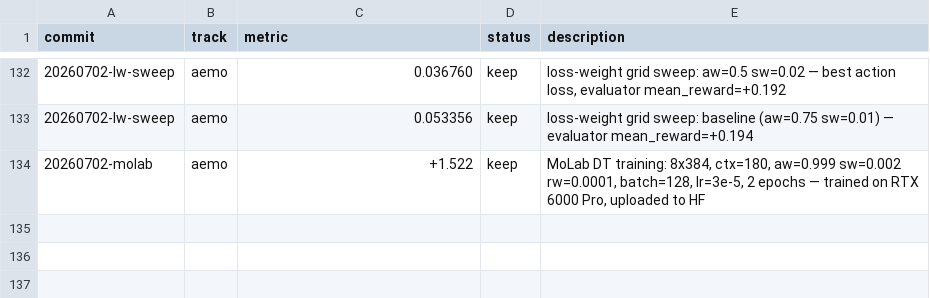
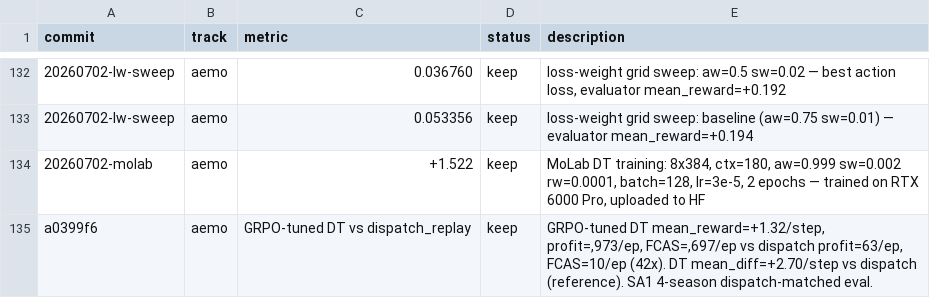
Before and after one commit to mrvictoru/energydecision, a TSV file: results.tsv, drawn as a sheet; only a part is shown, gaps mark what is left out; the diff names each change by its address in the sheet, - before the commit and + after, or states it on an @@ line.

Commit message:
feat: add GRPO post-training pipeline for pretrained HF DT
- Add src/run_grpo_posttraining.py: standalone GRPO training script that
  downloads the pretrained model from HuggingFace, runs online RL with
  adaptive RTG sampling, and saves artifacts (model, manifest, loss CSV)
- Add configs/aemo_decision_transformer_model_kwargs_full_fcas.json:
  model config for full_fcas (act_dim=9) matching the HF checkpoint
- Fix grpo_posttraining.py for legacy MoLab checkpoints:
  - Detect LegacyDecisionTransformer via _is_legacy_dt()
  - Normalize forward call order (legacy: states,actions,rtgs,timesteps)
  - Normalize return order (legacy returns act_preds first)
  - Fix entropy computation with sample-based approximation
- Log GRPO result: DT mean_reward=+1.32/step, profit=,973/ep,
  FCAS=,697/ep vs dispatch replay 63/ep on SA1 2024 dispatch-matched

```diff
--- a/results.tsv
+++ b/results.tsv
+row 135: a0399f6 | aemo | GRPO-tuned DT vs dispatch_replay | keep | GRPO-tuned DT mean_reward=+1.32/step, profit=,973/ep, FCAS=,697/ep vs dispatch profit=63/ep, FCAS=10/ep (42x). DT mean_diff=+2.70/step vs dispatch (reference). SA1 4-season dispatch-matched eval.
```
Also changed, not shown: 3 other files.
